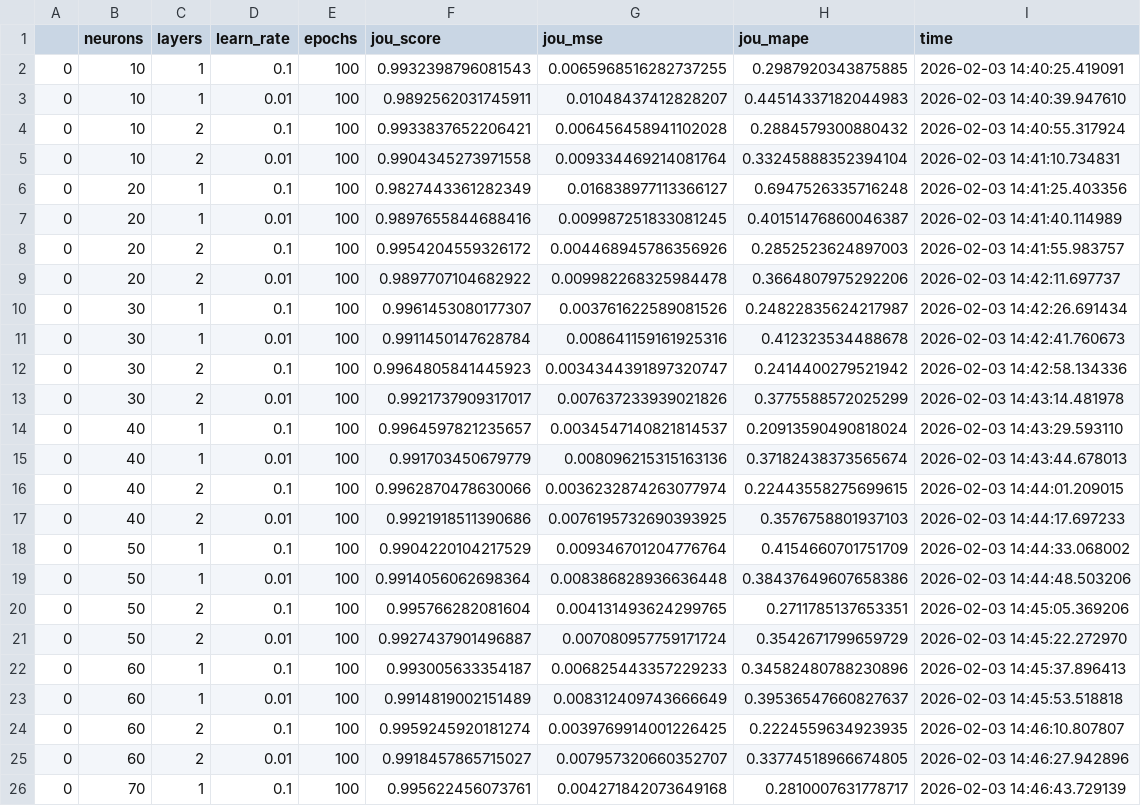
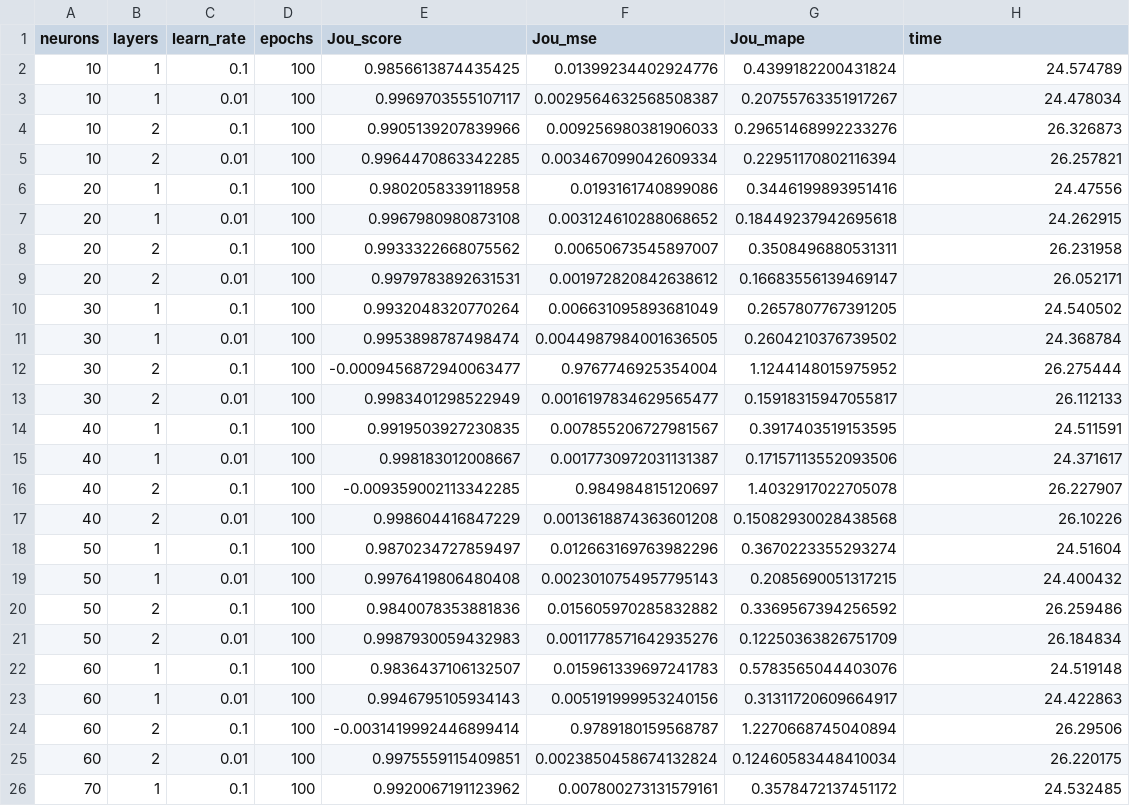
Before and after one commit to Pedro-Rick/IC, a CSV file: results_patu/Nabla/motor_Nabla_Jou_info.csv, drawn as a sheet; only a part is shown; removed rows and columns are numbered as before the commit, all else as after; the diff covers the shown part only; the diff names each change by its address in the sheet, - before the commit and + after, or states it on an @@ line.

```diff
--- a/results_patu/Nabla/motor_Nabla_Jou_info.csv
+++ b/results_patu/Nabla/motor_Nabla_Jou_info.csv
-column A, rows 2-26: all 0
-column F (jou_score), rows 2-26: 0.9932398796081543 | 0.9892562031745911 | 0.9933837652206421 | 0.9904345273971558 | 0.9827443361282349 | 0.9897655844688416 | 0.9954204559326172 | 0.9897707104682922 | 0.9961453080177307 | 0.9911450147628784 | 0.9964805841445923 | 0.9921737909317017 | 0.9964597821235657 | 0.991703450679779 | 0.9962870478630066 | 0.9921918511390686 | 0.9904220104217529 | 0.9914056062698364 | 0.995766282081604 | 0.9927437901496887 | 0.993005633354187 | 0.9914819002151489 | 0.9959245920181274 | 0.9918457865715027 | 0.995622456073761
-column G (jou_mse), rows 2-26: 0.0065968516282737255 | 0.01048437412828207 | 0.006456458941102028 | 0.009334469214081764 | 0.016838977113366127 | 0.009987251833081245 | 0.004468945786356926 | 0.009982268325984478 | 0.003761622589081526 | 0.008641159161925316 | 0.0034344391897320747 | 0.007637233939021826 | 0.0034547140821814537 | 0.008096215315163136 | 0.0036232874263077974 | 0.0076195732690393925 | 0.009346701204776764 | 0.008386828936636448 | 0.004131493624299765 | 0.007080957759171724 | 0.006825443357229233 | 0.008312409743666649 | 0.0039769914001226425 | 0.007957320660352707 | 0.004271842073649168
-column H (jou_mape), rows 2-26: 0.2987920343875885 | 0.44514337182044983 | 0.2884579300880432 | 0.33245888352394104 | 0.6947526335716248 | 0.40151476860046387 | 0.2852523624897003 | 0.3664807975292206 | 0.24822835624217987 | 0.412323534488678 | 0.2414400279521942 | 0.3775588572025299 | 0.20913590490818024 | 0.37182438373565674 | 0.22443558275699615 | 0.3576758801937103 | 0.4154660701751709 | 0.38437649607658386 | 0.2711785137653351 | 0.3542671799659729 | 0.34582480788230896 | 0.39536547660827637 | 0.2224559634923935 | 0.33774518966674805 | 0.2810007631778717
+column E (Jou_score), rows 2-26: 0.9856613874435425 | 0.9969703555107117 | 0.9905139207839966 | 0.9964470863342285 | 0.9802058339118958 | 0.9967980980873108 | 0.9933322668075562 | 0.9979783892631531 | 0.9932048320770264 | 0.9953898787498474 | -0.0009456872940063477 | 0.9983401298522949 | 0.9919503927230835 | 0.998183012008667 | -0.009359002113342285 | 0.998604416847229 | 0.9870234727859497 | 0.9976419806480408 | 0.9840078353881836 | 0.9987930059432983 | 0.9836437106132507 | 0.9946795105934143 | -0.0031419992446899414 | 0.9975559115409851 | 0.9920067191123962
+column F (Jou_mse), rows 2-26: 0.01399234402924776 | 0.0029564632568508387 | 0.009256980381906033 | 0.003467099042609334 | 0.0193161740899086 | 0.003124610288068652 | 0.00650673545897007 | 0.001972820842638612 | 0.006631095893681049 | 0.0044987984001636505 | 0.9767746925354004 | 0.0016197834629565477 | 0.007855206727981567 | 0.0017730972031131387 | 0.984984815120697 | 0.0013618874363601208 | 0.012663169763982296 | 0.0023010754957795143 | 0.015605970285832882 | 0.0011778571642935276 | 0.015961339697241783 | 0.005191999953240156 | 0.9789180159568787 | 0.0023850458674132824 | 0.007800273131579161
+column G (Jou_mape), rows 2-26: 0.4399182200431824 | 0.20755763351917267 | 0.29651468992233276 | 0.22951170802116394 | 0.3446199893951416 | 0.18449237942695618 | 0.3508496880531311 | 0.16683556139469147 | 0.2657807767391205 | 0.2604210376739502 | 1.1244148015975952 | 0.15918315947055817 | 0.3917403519153595 | 0.17157113552093506 | 1.4032917022705078 | 0.15082930028438568 | 0.3670223355293274 | 0.2085690051317215 | 0.3369567394256592 | 0.12250363826751709 | 0.5783565044403076 | 0.31311720609664917 | 1.2270668745040894 | 0.12460583448410034 | 0.3578472137451172
-H2 (time): 2026-02-03 14:40:25.419091
+H2 (time): 24.574789
-H3 (time): 2026-02-03 14:40:39.947610
+H3 (time): 24.478034
-H4 (time): 2026-02-03 14:40:55.317924
+H4 (time): 26.326873
-H5 (time): 2026-02-03 14:41:10.734831
+H5 (time): 26.257821
-H6 (time): 2026-02-03 14:41:25.403356
+H6 (time): 24.47556
-H7 (time): 2026-02-03 14:41:40.114989
+H7 (time): 24.262915
-H8 (time): 2026-02-03 14:41:55.983757
+H8 (time): 26.231958
-H9 (time): 2026-02-03 14:42:11.697737
+H9 (time): 26.052171
-H10 (time): 2026-02-03 14:42:26.691434
+H10 (time): 24.540502
-H11 (time): 2026-02-03 14:42:41.760673
+H11 (time): 24.368784
-H12 (time): 2026-02-03 14:42:58.134336
+H12 (time): 26.275444
-H13 (time): 2026-02-03 14:43:14.481978
+H13 (time): 26.112133
-H14 (time): 2026-02-03 14:43:29.593110
+H14 (time): 24.511591
-H15 (time): 2026-02-03 14:43:44.678013
+H15 (time): 24.371617
-H16 (time): 2026-02-03 14:44:01.209015
+H16 (time): 26.227907
-H17 (time): 2026-02-03 14:44:17.697233
+H17 (time): 26.10226
-H18 (time): 2026-02-03 14:44:33.068002
+H18 (time): 24.51604
-H19 (time): 2026-02-03 14:44:48.503206
+H19 (time): 24.400432
-H20 (time): 2026-02-03 14:45:05.369206
+H20 (time): 26.259486
-H21 (time): 2026-02-03 14:45:22.272970
+H21 (time): 26.184834
-H22 (time): 2026-02-03 14:45:37.896413
+H22 (time): 24.519148
-H23 (time): 2026-02-03 14:45:53.518818
+H23 (time): 24.422863
-H24 (time): 2026-02-03 14:46:10.807807
+H24 (time): 26.29506
-H25 (time): 2026-02-03 14:46:27.942896
+H25 (time): 26.220175
-H26 (time): 2026-02-03 14:46:43.729139
+H26 (time): 24.532485
```
Also changed, not shown: 55 edited cells elsewhere in this file, 4 other files.
